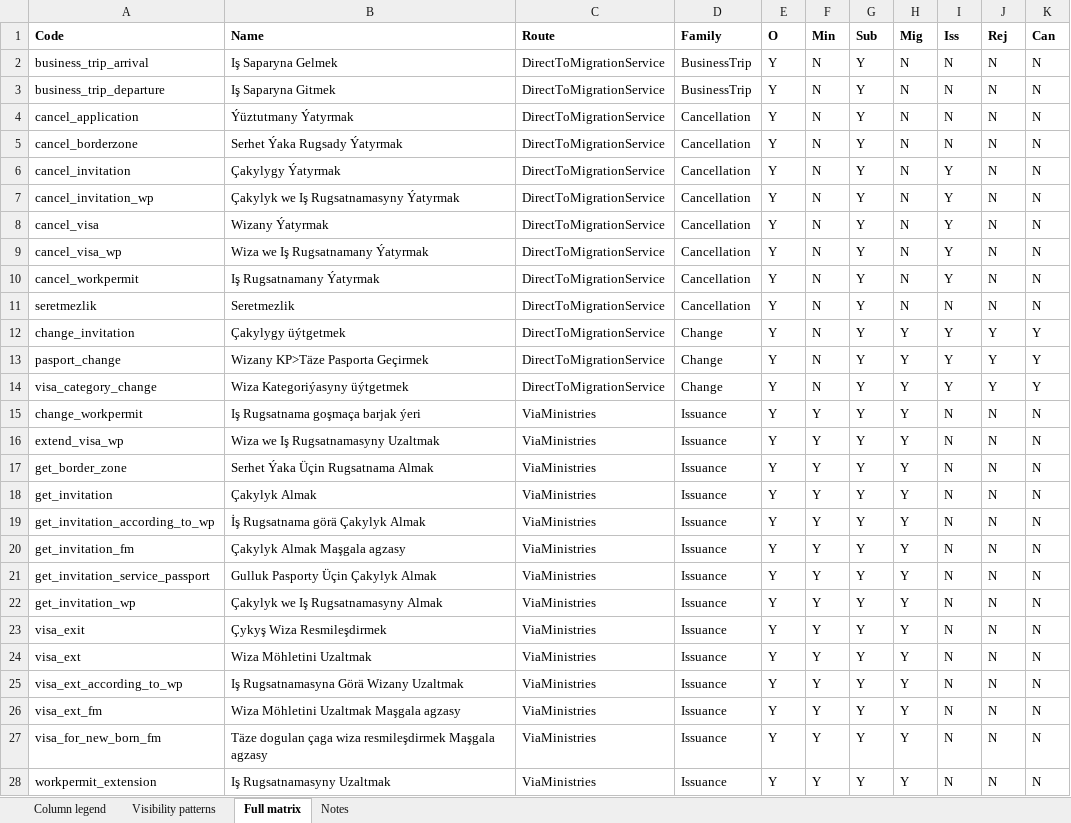
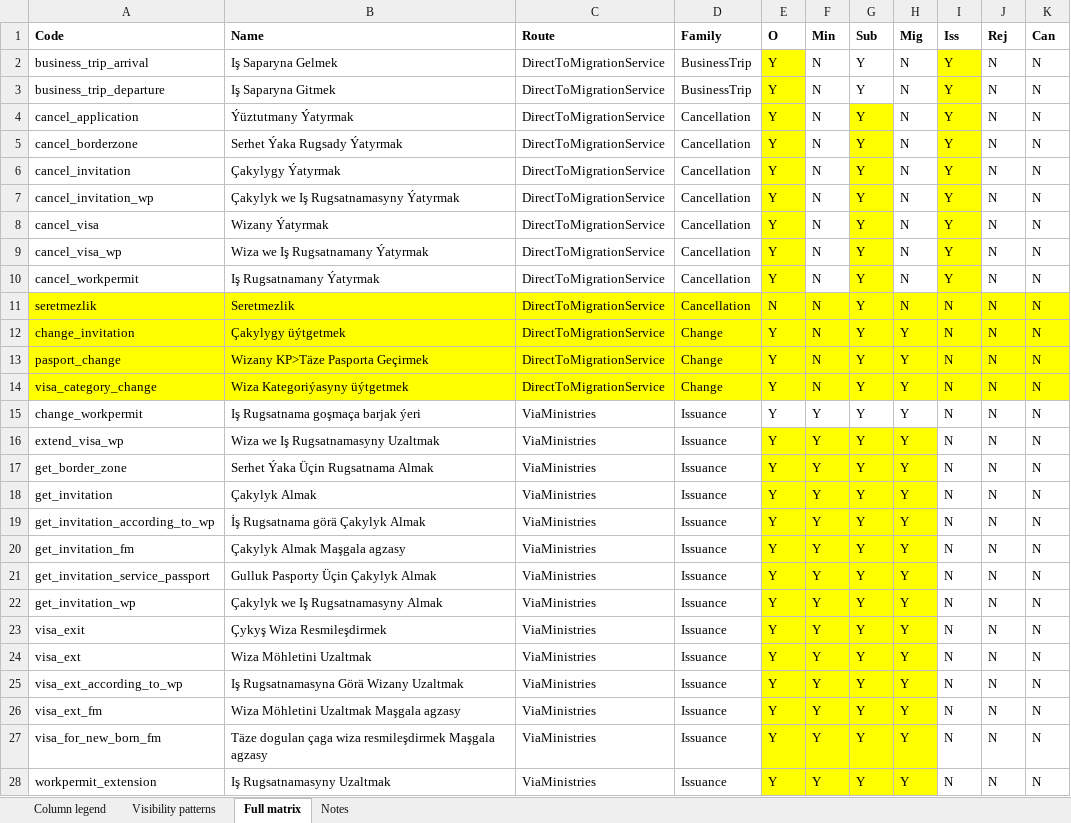
Before and after one commit to webapis/Visa2026, an Excel workbook: docs/APPLICATION_PROFILE_PROGRESS_STEPS.xlsx, sheet Full matrix, drawn as a sheet; only a part is shown; values as stored, in another font and other column widths than the file's, no borders; the diff covers the shown part only; the diff names each change by its address in the sheet, - before the commit and + after, or states it on an @@ line.

```diff
--- a/docs/APPLICATION_PROFILE_PROGRESS_STEPS.xlsx (sheet Full matrix)
+++ b/docs/APPLICATION_PROFILE_PROGRESS_STEPS.xlsx (sheet Full matrix)
-E2:E10 fill: none
+E2:E10 fill: #FFFF00
-I2:I5 (Iss): N
+I2:I5 (Iss): Y
-I2:I10 fill: none
+I2:I10 fill: #FFFF00
-G4:G10 fill: none
+G4:G10 fill: #FFFF00
-A11:K14 fill: none
+A11:K14 fill: #FFFF00
-E11 (O): Y
+E11 (O): N
-I12:I14 (Iss): Y
+I12:I14 (Iss): N
-J12:J14 (Rej): Y
+J12:J14 (Rej): N
-K12:K14 (Can): Y
+K12:K14 (Can): N
-E16:H28 fill: none
+E16:H28 fill: #FFFF00
```
Also changed, not shown: 16 edited cells and cell formats elsewhere in this sheet, sheet Visibility patterns, 4 other files.
